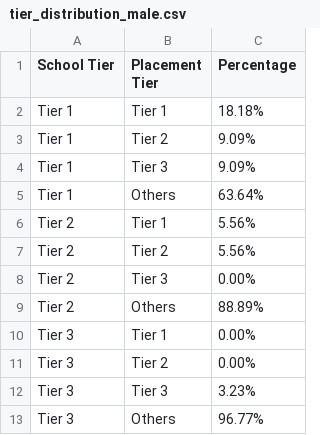
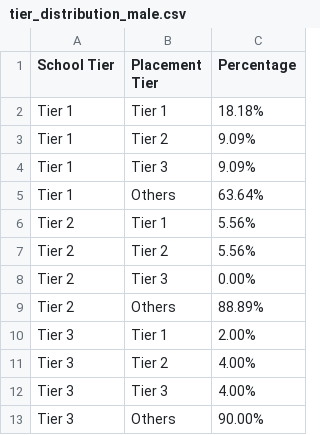
Before and after one commit to YalunWangyw26347/eco395m-midterm-project, a CSV file: analysis/tier_distribution_male.csv, drawn as a sheet.

```diff
--- a/analysis/tier_distribution_male.csv
+++ b/analysis/tier_distribution_male.csv
@@ -9,5 +9,5 @@ Tier 2,Tier 3,0.00%
 Tier 2,Others,88.89%
-Tier 3,Tier 1,0.00%
-Tier 3,Tier 2,0.00%
-Tier 3,Tier 3,3.23%
-Tier 3,Others,96.77%
+Tier 3,Tier 1,2.00%
+Tier 3,Tier 2,4.00%
+Tier 3,Tier 3,4.00%
+Tier 3,Others,90.00%
```
Also changed, not shown: analysis/tier_distribution.csv, analysis/tier_distribution_female.csv, 4 other files.
